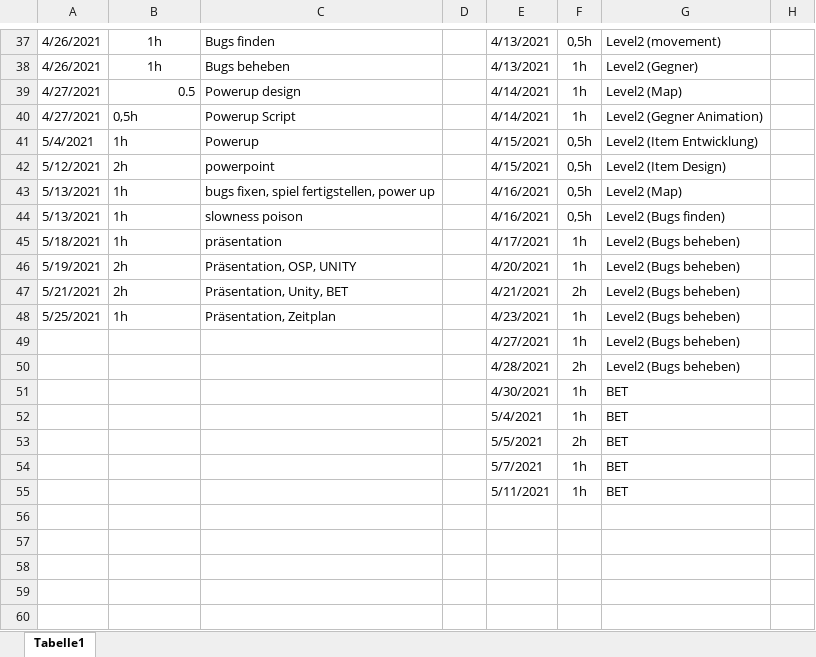
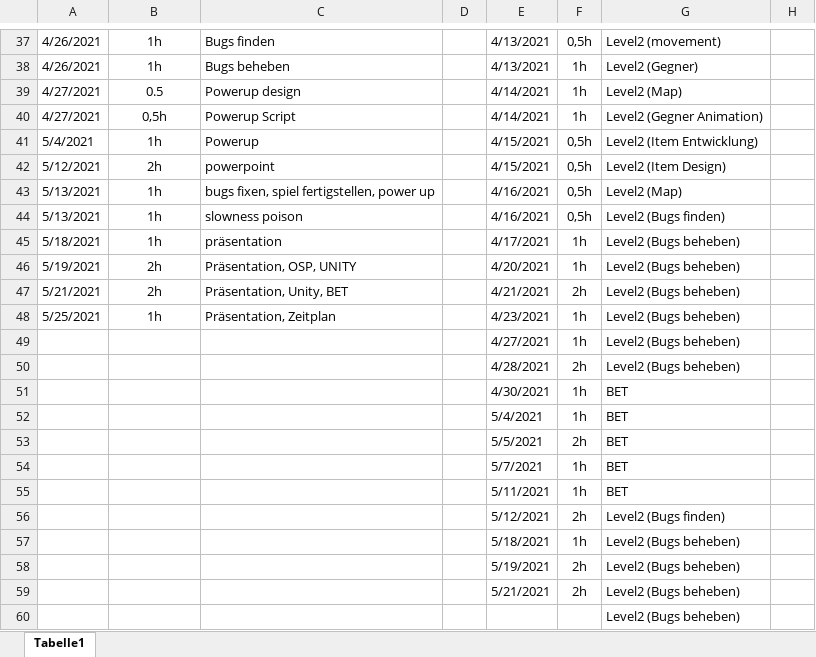
Before and after one commit to LukasSchneider1/Game-Information, an Excel workbook: Zeitplan.xlsx, sheet Tabelle1, drawn as a sheet; only a part is shown, gaps mark what is left out; values as stored, in another font and other column widths than the file's, no borders; the diff covers the shown part only; the diff names each change by its address in the sheet, - before the commit and + after, or states it on an @@ line.

Commit message:
df

```diff
--- a/Zeitplan.xlsx (sheet Tabelle1)
+++ b/Zeitplan.xlsx (sheet Tabelle1)
-B39 alignment: right
+B39 alignment: center
-B40:B48 alignment: left
+B40:B48 alignment: center
+row 56:  |  |  |  | 5/12/2021 | 2h | Level2 (Bugs finden)
+row 57:  |  |  |  | 5/18/2021 | 1h | Level2 (Bugs beheben)
+row 58:  |  |  |  | 5/19/2021 | 2h | Level2 (Bugs beheben)
+row 59:  |  |  |  | 5/21/2021 | 2h | Level2 (Bugs beheben)
+row 60:  |  |  |  |  |  | Level2 (Bugs beheben)
```
Also changed, not shown: 2 edited cells and merged cells elsewhere in this sheet.
